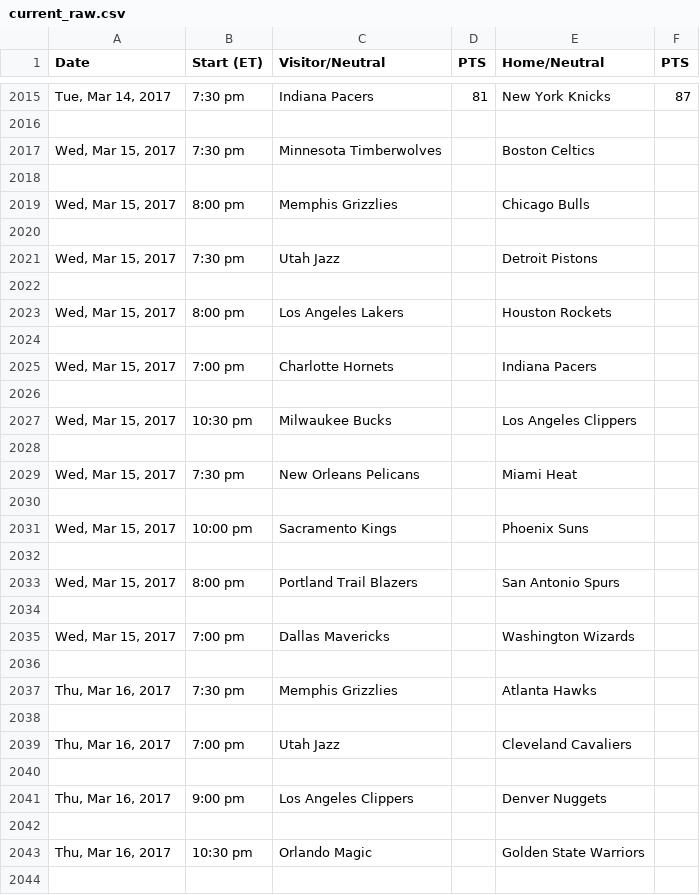
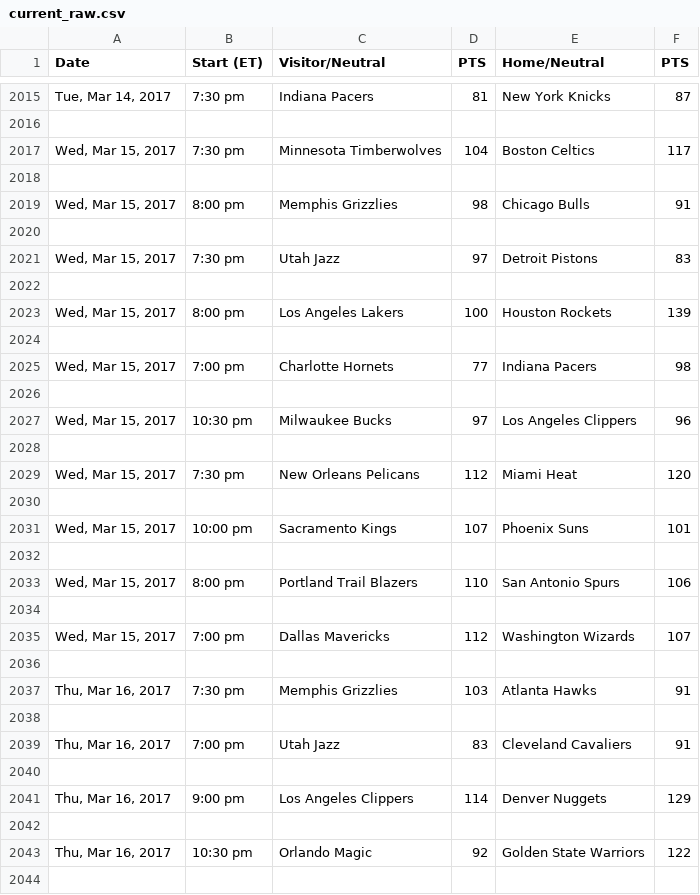
Before and after one commit to a-morr/nbacme, a CSV file: data/current_raw.csv, drawn as a sheet; only a part is shown, gaps mark what is left out; the diff covers the shown part only; the diff names each change by its address in the sheet, - before the commit and + after, or states it on an @@ line.

```diff
--- a/data/current_raw.csv
+++ b/data/current_raw.csv
-D2017 (PTS): (empty)
+D2017 (PTS): 104
-F2017 (PTS): (empty)
+F2017 (PTS): 117
-D2019 (PTS): (empty)
+D2019 (PTS): 98
-F2019 (PTS): (empty)
+F2019 (PTS): 91
-D2021 (PTS): (empty)
+D2021 (PTS): 97
-F2021 (PTS): (empty)
+F2021 (PTS): 83
-D2023 (PTS): (empty)
+D2023 (PTS): 100
-F2023 (PTS): (empty)
+F2023 (PTS): 139
-D2025 (PTS): (empty)
+D2025 (PTS): 77
-F2025 (PTS): (empty)
+F2025 (PTS): 98
-D2027 (PTS): (empty)
+D2027 (PTS): 97
-F2027 (PTS): (empty)
+F2027 (PTS): 96
-D2029 (PTS): (empty)
+D2029 (PTS): 112
-F2029 (PTS): (empty)
+F2029 (PTS): 120
-D2031 (PTS): (empty)
+D2031 (PTS): 107
-F2031 (PTS): (empty)
+F2031 (PTS): 101
-D2033 (PTS): (empty)
+D2033 (PTS): 110
-F2033 (PTS): (empty)
+F2033 (PTS): 106
-D2035 (PTS): (empty)
+D2035 (PTS): 112
-F2035 (PTS): (empty)
+F2035 (PTS): 107
-D2037 (PTS): (empty)
+D2037 (PTS): 103
-F2037 (PTS): (empty)
+F2037 (PTS): 91
-D2039 (PTS): (empty)
+D2039 (PTS): 83
-F2039 (PTS): (empty)
+F2039 (PTS): 91
-D2041 (PTS): (empty)
+D2041 (PTS): 114
-F2041 (PTS): (empty)
+F2041 (PTS): 129
-D2043 (PTS): (empty)
+D2043 (PTS): 92
-F2043 (PTS): (empty)
+F2043 (PTS): 122
```
Also changed, not shown: 99 edited cells elsewhere in this file, data/ProjectedWL.csv, data/current_season.csv, 7 other files.
